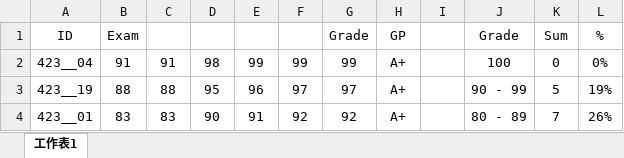
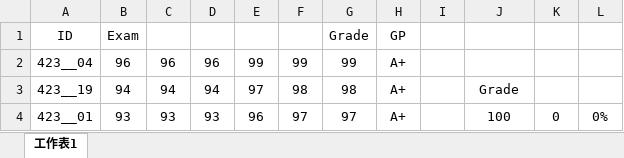
Before and after one commit to politics-tchsiao/cp, an Excel workbook: grade/grade.xlsx, sheet 工作表1, drawn as a sheet; only a part is shown; values as stored, in another font and other column widths than the file's, no borders; conditional formats not drawn; the diff covers the shown part only; the diff names each change by its address in the sheet, - before the commit and + after, or states it on an @@ line.

```diff
--- a/grade/grade.xlsx (sheet 工作表1)
+++ b/grade/grade.xlsx (sheet 工作表1)
-J1: Grade
+J1: (empty)
-K1: Sum
+K1: (empty)
-L1: %
+L1: (empty)
-B2: 91
+B2: 96
-C2: 91
+C2: 96
-D2: 98
+D2: 96
-J2: 100
+J2: (empty)
-K2: 0
+K2: (empty)
-L2: 0%
+L2: (empty)
-B3: 88
+B3: 94
-C3: 88
+C3: 94
-D3: 95
+D3: 94
-E3: 96
+E3: 97
-F3: 97
+F3: 98
-G3: 97
+G3: 98
-J3: 90 - 99
+J3: Grade
-K3: 5
+K3: (empty)
-L3: 19%
+L3: (empty)
-B4: 83
+B4: 93
-C4: 83
+C4: 93
-D4: 90
+D4: 93
-E4: 91
+E4: 96
-F4: 92
+F4: 97
-G4: 92
+G4: 97
-J4: 80 - 89
+J4: 100
-K4: 7
+K4: 0
-L4: 26%
+L4: 0%
```
Also changed, not shown: 219 edited cells elsewhere in this sheet, formulas that keep their value, 1 other file.
